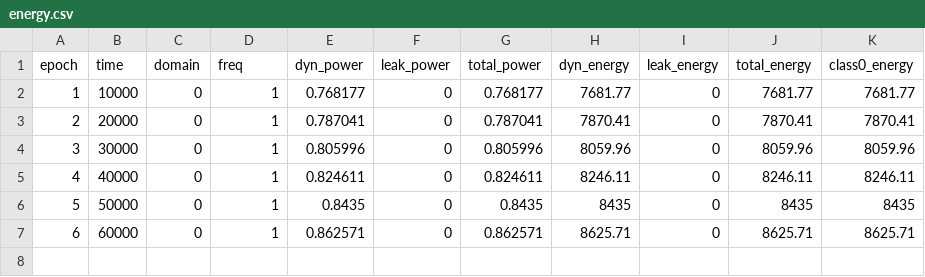
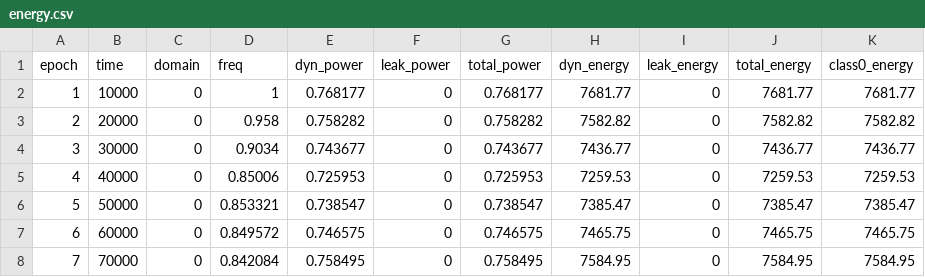
Before and after one commit to YashCK/wsc-dvfs-booksim2, a CSV file: sims/flatfly_hw_reactive_tuned/energy.csv, drawn as a sheet.

```diff
--- a/sims/flatfly_hw_reactive_tuned/energy.csv
+++ b/sims/flatfly_hw_reactive_tuned/energy.csv
@@ -2,6 +2,7 @@ epoch,time,domain,freq,dyn_power,leak_power,total_power,dyn_energy,leak_energy,t
 1,10000,0,1,0.768177,0,0.768177,7681.77,0,7681.77,7681.77
-2,20000,0,1,0.787041,0,0.787041,7870.41,0,7870.41,7870.41
-3,30000,0,1,0.805996,0,0.805996,8059.96,0,8059.96,8059.96
-4,40000,0,1,0.824611,0,0.824611,8246.11,0,8246.11,8246.11
-5,50000,0,1,0.8435,0,0.8435,8435,0,8435,8435
-6,60000,0,1,0.862571,0,0.862571,8625.71,0,8625.71,8625.71
+2,20000,0,0.958,0.758282,0,0.758282,7582.82,0,7582.82,7582.82
+3,30000,0,0.9034,0.743677,0,0.743677,7436.77,0,7436.77,7436.77
+4,40000,0,0.85006,0.725953,0,0.725953,7259.53,0,7259.53,7259.53
+5,50000,0,0.853321,0.738547,0,0.738547,7385.47,0,7385.47,7385.47
+6,60000,0,0.849572,0.746575,0,0.746575,7465.75,0,7465.75,7465.75
+7,70000,0,0.842084,0.758495,0,0.758495,7584.95,0,7584.95,7584.95
```
Also changed, not shown: sims/flatfly_hw_reactive_tuned/epoch.csv, sims/flatfly_queue_pid_tuned/energy.csv, 27 other files.
